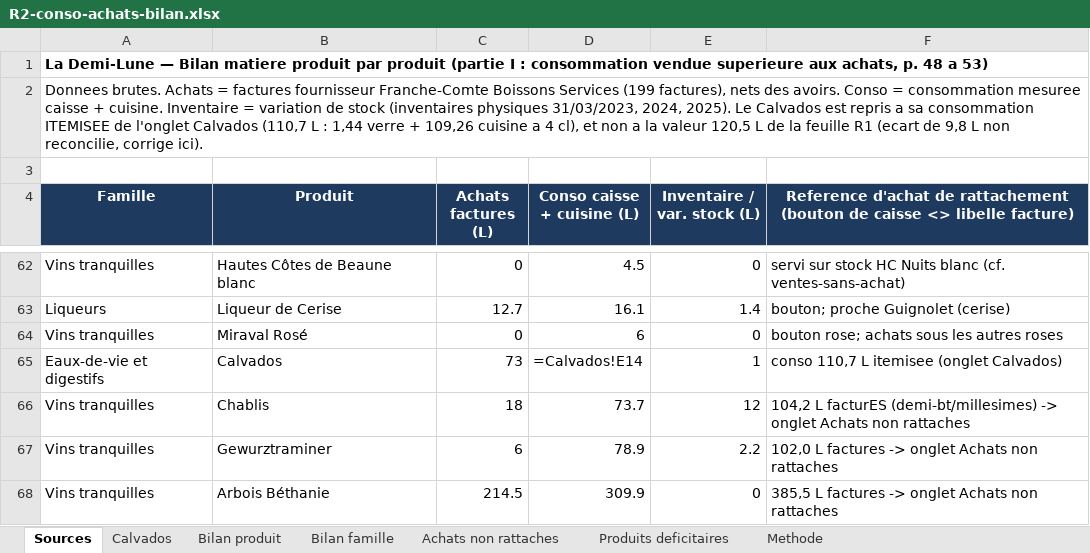
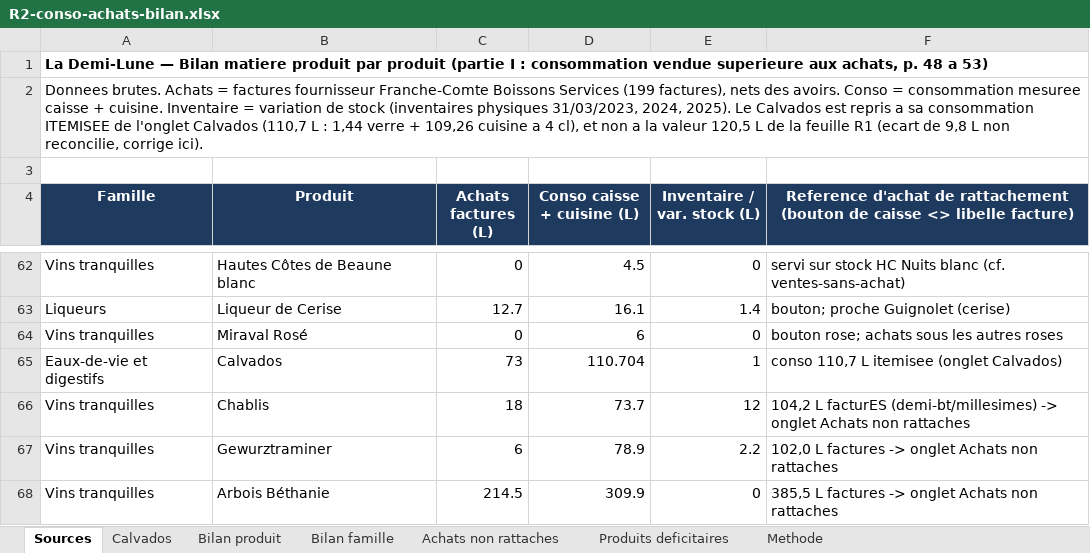
Before and after one commit to maevaPasteur/demi-lune-fisc, an Excel workbook: public/documents/pieces-reponse-2/R2-conso-achats-bilan.xlsx, sheet Sources, drawn as a sheet; only a part is shown, gaps mark what is left out; values as stored, in another font and other column widths than the file's, no borders; formulas without a stored value are shown as written; the diff names each change by its address in the sheet, - before the commit and + after, or states it on an @@ line.

```diff
--- a/public/documents/pieces-reponse-2/R2-conso-achats-bilan.xlsx (sheet Sources)
+++ b/public/documents/pieces-reponse-2/R2-conso-achats-bilan.xlsx (sheet Sources)
-D65 (Conso caisse + cuisine (L)): =Calvados!E14
+D65 (Conso caisse + cuisine (L)): 110.704
```
Also changed, not shown: sheet Bilan produit, sheet Produits deficitaires, sheet Bilan famille, sheet Calvados, sheet Achats non rattaches, sheet Methode, public/documents/pieces-reponse-2/R2-correspondance-libelles.xlsx, 10 other files.
